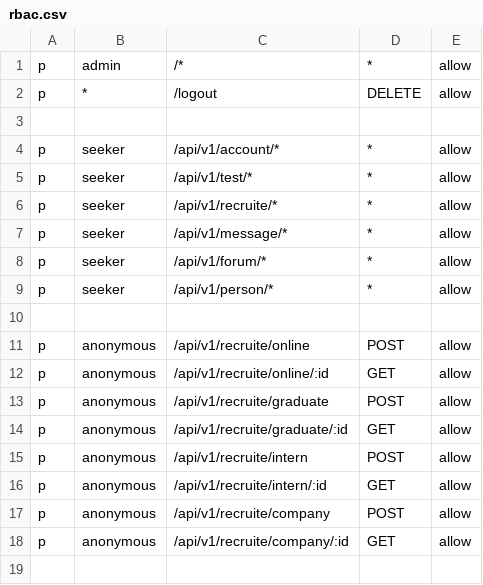
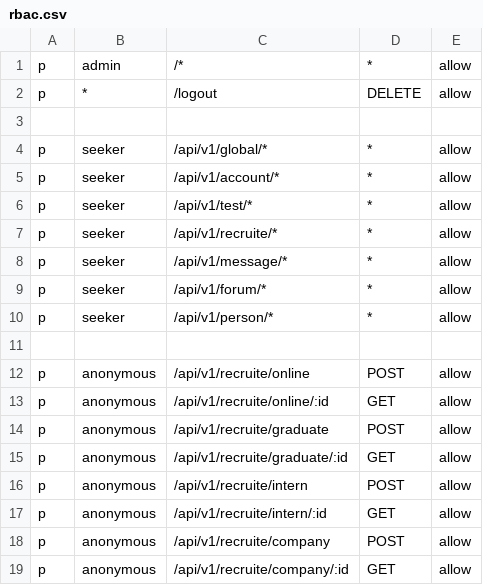
Before and after one commit to cinlk/demoApp, a CSV file: server/rbac.csv, drawn as a sheet; the diff names each change by its address in the sheet, - before the commit and + after, or states it on an @@ line.

```diff
--- a/server/rbac.csv
+++ b/server/rbac.csv
+row 4: p | seeker | /api/v1/global/* | * | allow
```
Also changed, not shown: 12 other files.
